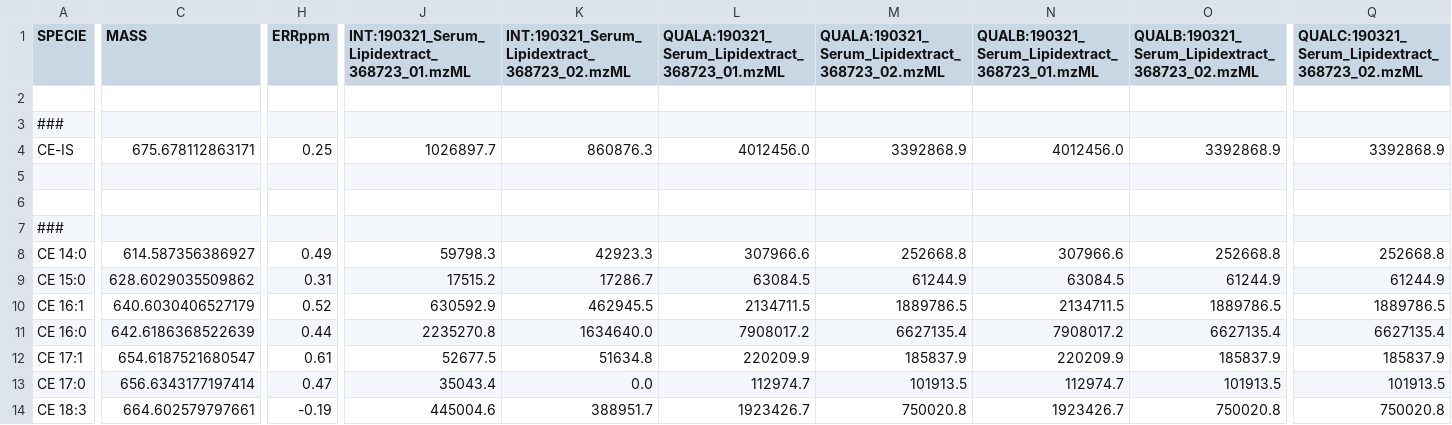
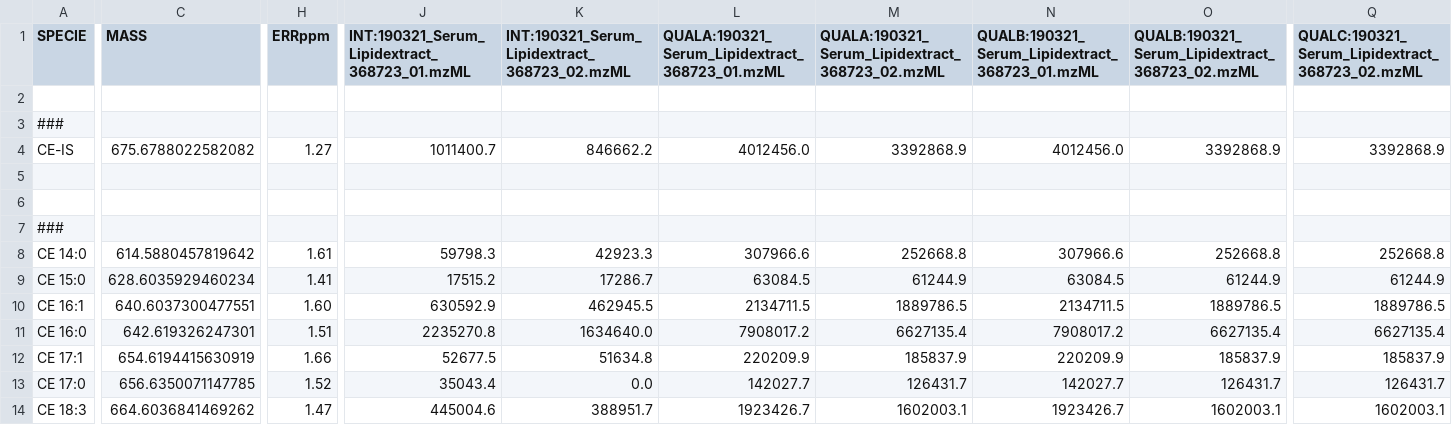
Before and after one commit to lifs-tools/lipidxplorer, a CSV file: test_resources/small_test/small_test-out.csv, drawn as a sheet; only a part is shown, gaps mark what is left out; the diff covers the shown part only; the diff names each change by its address in the sheet, - before the commit and + after, or states it on an @@ line.

```diff
--- a/test_resources/small_test/small_test-out.csv
+++ b/test_resources/small_test/small_test-out.csv
-C4 (MASS): 675.678112863171
+C4 (MASS): 675.6788022582082
-H4 (ERRppm): 0.25
+H4 (ERRppm): 1.27
-J4: 1026897.7
+J4: 1011400.7
-K4: 860876.3
+K4: 846662.2
-C8 (MASS): 614.587356386927
+C8 (MASS): 614.5880457819642
-H8 (ERRppm): 0.49
+H8 (ERRppm): 1.61
-C9 (MASS): 628.6029035509862
+C9 (MASS): 628.6035929460234
-H9 (ERRppm): 0.31
+H9 (ERRppm): 1.41
-C10 (MASS): 640.6030406527179
+C10 (MASS): 640.6037300477551
-H10 (ERRppm): 0.52
+H10 (ERRppm): 1.60
-C11 (MASS): 642.6186368522639
+C11 (MASS): 642.619326247301
-H11 (ERRppm): 0.44
+H11 (ERRppm): 1.51
-C12 (MASS): 654.6187521680547
+C12 (MASS): 654.6194415630919
-H12 (ERRppm): 0.61
+H12 (ERRppm): 1.66
-C13 (MASS): 656.6343177197414
+C13 (MASS): 656.6350071147785
-H13 (ERRppm): 0.47
+H13 (ERRppm): 1.52
-L13: 112974.7
+L13: 142027.7
-M13: 101913.5
+M13: 126431.7
-N13: 112974.7
+N13: 142027.7
-O13: 101913.5
+O13: 126431.7
-Q13: 101913.5
+Q13: 126431.7
-C14 (MASS): 664.602579797661
+C14 (MASS): 664.6036841469262
-H14 (ERRppm): -0.19
+H14 (ERRppm): 1.47
-M14: 750020.8
+M14: 1602003.1
-O14: 750020.8
+O14: 1602003.1
-Q14: 750020.8
+Q14: 1602003.1
```
Also changed, not shown: 1 added row and 31 edited cells elsewhere in this file, 1 other file.
